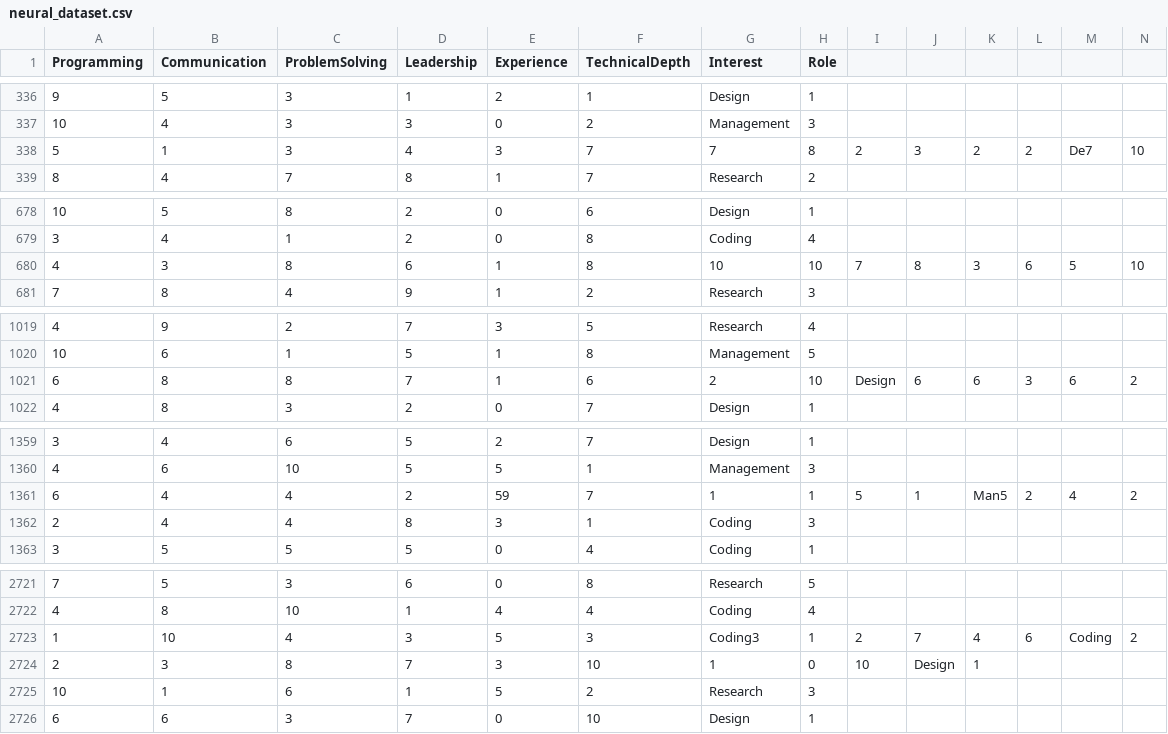
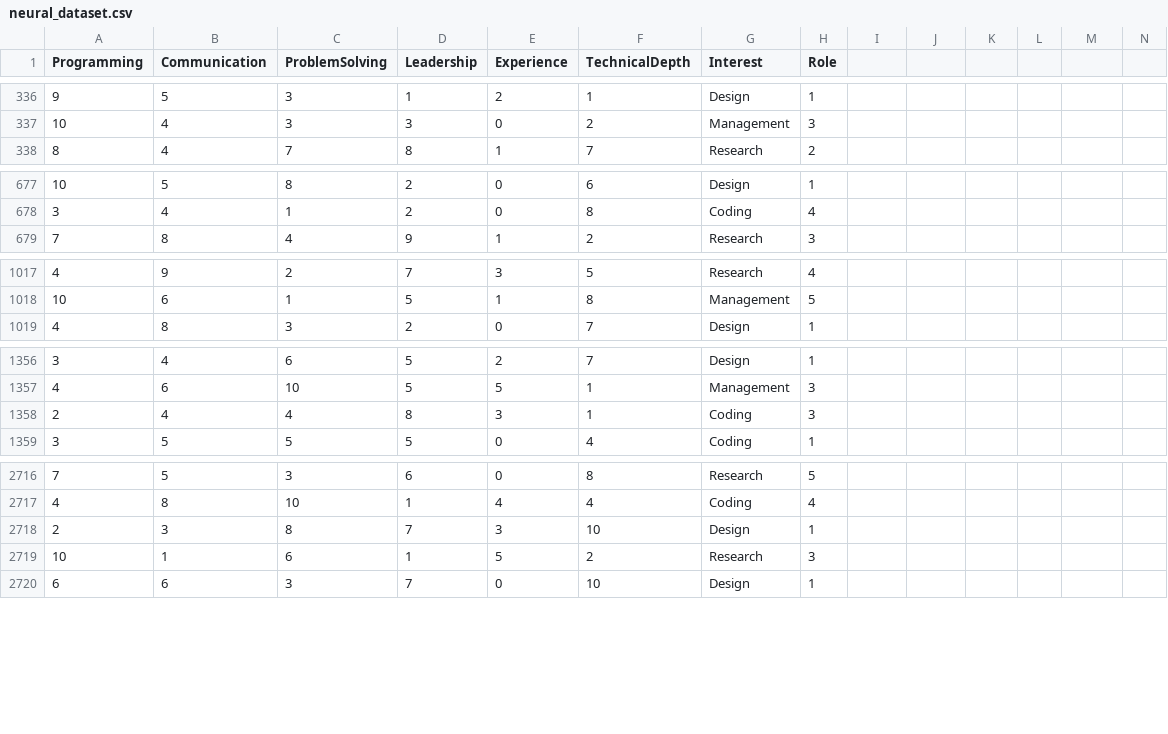
Before and after one commit to lavanya-sathasivam/project-role-assistant, a CSV file: neural_dataset.csv, drawn as a sheet; only a part is shown, gaps mark what is left out; removed rows and columns are numbered as before the commit, all else as after; rows hold the shown columns only; the diff covers the shown part only; the diff names each change by its address in the sheet, - before the commit and + after, or states it on an @@ line.

Commit message:
trained a neural network model

```diff
--- a/neural_dataset.csv
+++ b/neural_dataset.csv
-row 338: 5 | 1 | 3 | 4 | 3 | 7 | 7 | 8 | 2 | 3 | 2 | 2 | De7 | 10
-row 680: 4 | 3 | 8 | 6 | 1 | 8 | 10 | 10 | 7 | 8 | 3 | 6 | 5 | 10
-row 1021: 6 | 8 | 8 | 7 | 1 | 6 | 2 | 10 | Design | 6 | 6 | 3 | 6 | 2
-row 1361: 6 | 4 | 4 | 2 | 59 | 7 | 1 | 1 | 5 | 1 | Man5 | 2 | 4 | 2
-row 2723: 1 | 10 | 4 | 3 | 5 | 3 | Coding3 | 1 | 2 | 7 | 4 | 6 | Coding | 2
-G2718 (Interest): 1
+G2718 (Interest): Design
-H2718 (Role): 0
+H2718 (Role): 1
-I2718: 10
+I2718: (empty)
-J2718: Design
+J2718: (empty)
-K2718: 1
+K2718: (empty)
```
Also changed, not shown: 1 removed row elsewhere in this file, 4 other files.
